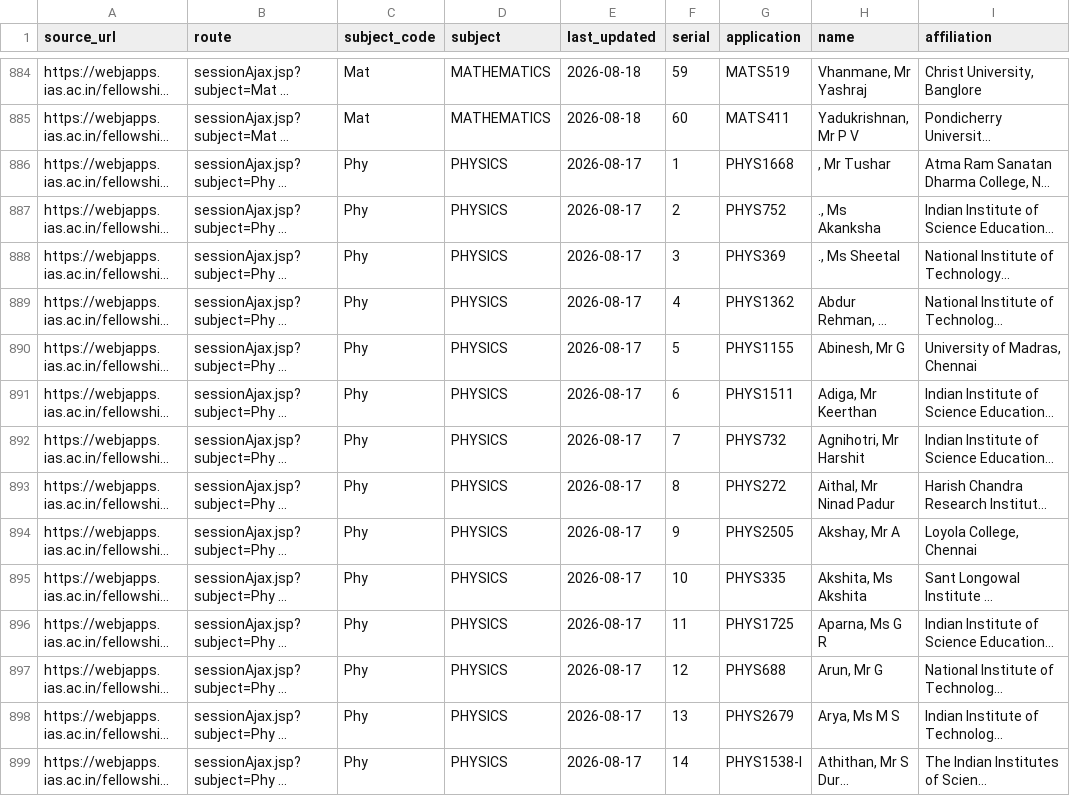
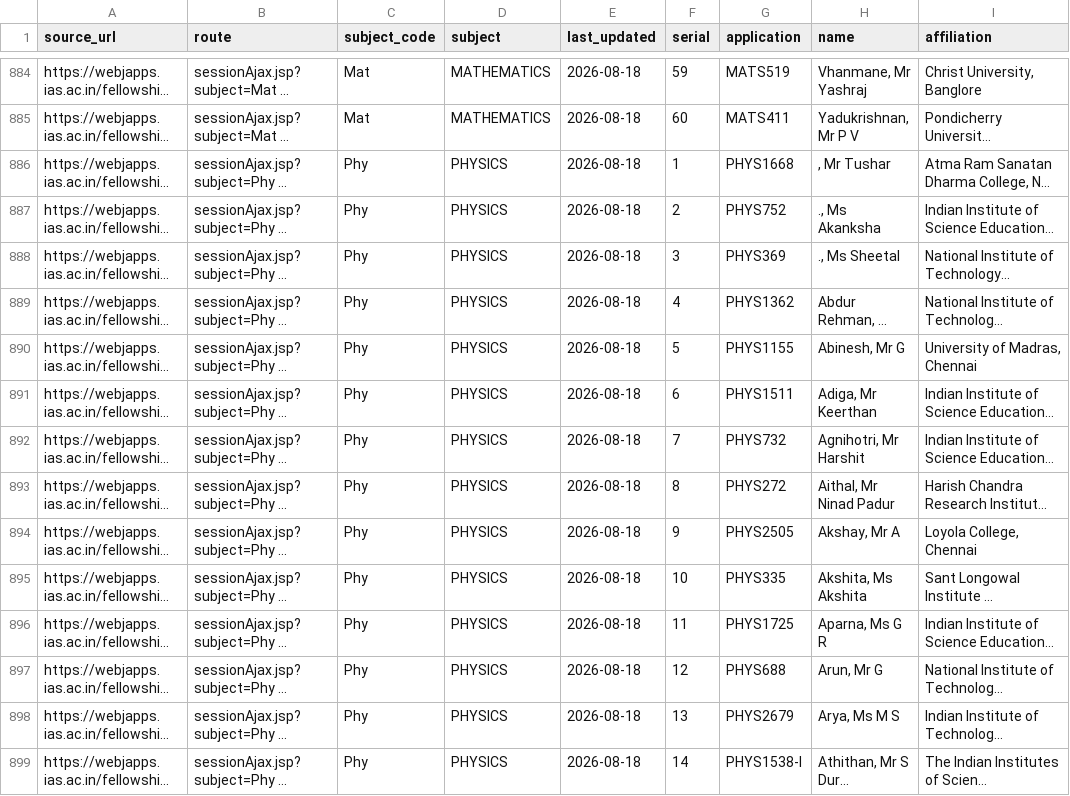
Before and after one commit to cneuralnetwork/ias-srfp-2026-dashboard, a CSV file: ias_srfp2026_selected_people.csv, drawn as a sheet; only a part is shown, gaps mark what is left out; long unchanged cells end in …; the diff covers the shown part only; the diff names each change by its address in the sheet, - before the commit and + after, or states it on an @@ line.

```diff
--- a/ias_srfp2026_selected_people.csv
+++ b/ias_srfp2026_selected_people.csv
-E886:E899 (last_updated): 2026-08-17
+E886:E899 (last_updated): 2026-08-18
```
Also changed, not shown: 130 edited cells elsewhere in this file, ias_srfp2026_subject_results.csv, 1 other file.
